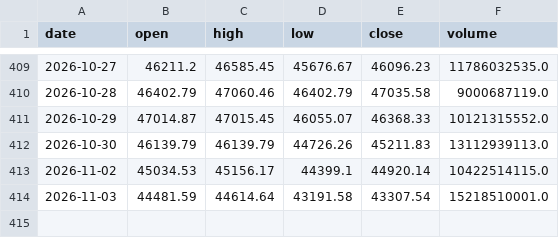
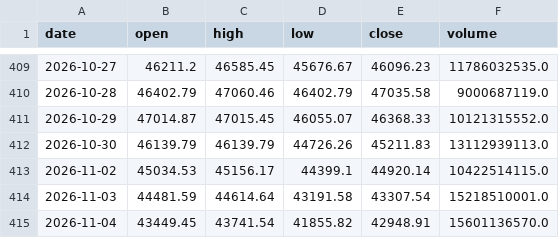
Before and after one commit to yang214639/tw-stock-daily, a CSV file: data/price_TAIEX.csv, drawn as a sheet; only a part is shown, gaps mark what is left out; the diff names each change by its address in the sheet, - before the commit and + after, or states it on an @@ line.

Commit message:
data: 2026-11-05 01:04 UTC 盤勢資料更新

```diff
--- a/data/price_TAIEX.csv
+++ b/data/price_TAIEX.csv
+row 415: 2026-11-04 | 43449.45 | 43741.54 | 41855.82 | 42948.91 | 15601136570.0
```
Also changed, not shown: data/price_0050.csv, data/price_2308.csv, 35 other files.
